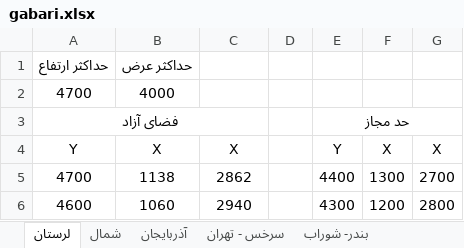
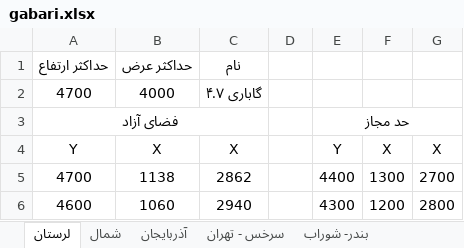
Before and after one commit to mehdimonemi/GB, an Excel workbook: gabari.xlsx, sheet لرستان, drawn as a sheet; only a part is shown; values as stored, in another font and other column widths than the file's, no borders; the diff names each change by its address in the sheet, - before the commit and + after, or states it on an @@ line.

```diff
--- a/gabari.xlsx (sheet لرستان)
+++ b/gabari.xlsx (sheet لرستان)
-C1: (empty)
+C1: نام
-C2: (empty)
+C2: گاباری ۴.۷
```
Also changed, not shown: sheet شمال, sheet آذربایجان, sheet بندر- شوراب, sheet سرخس - تهران, 6 other files.
